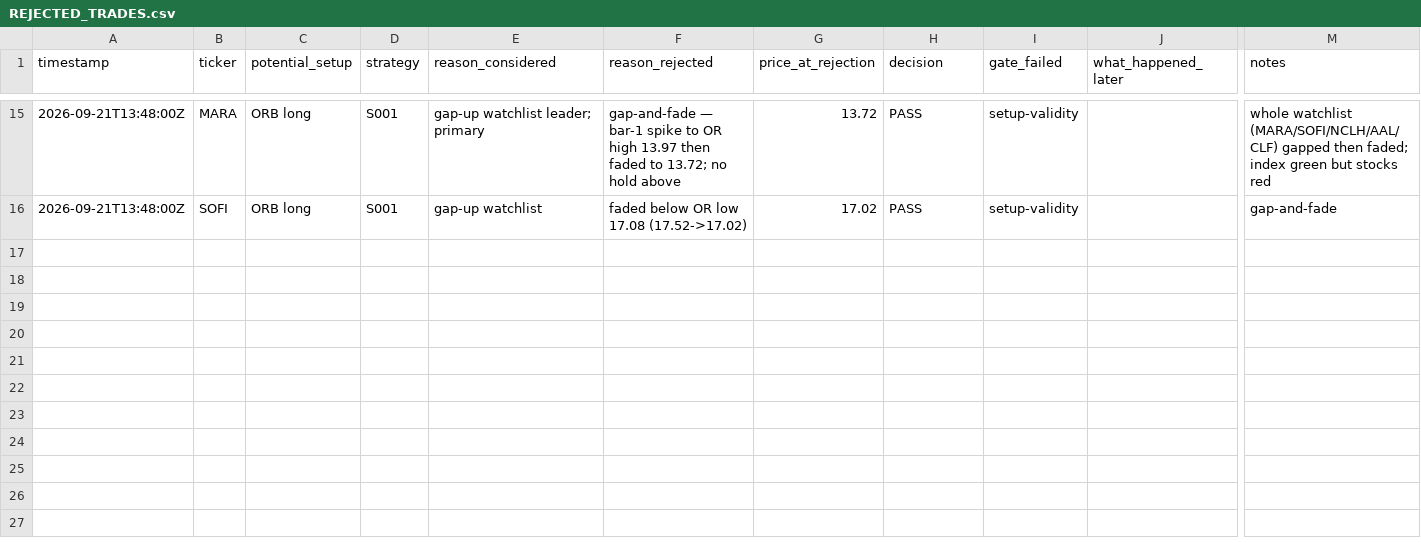
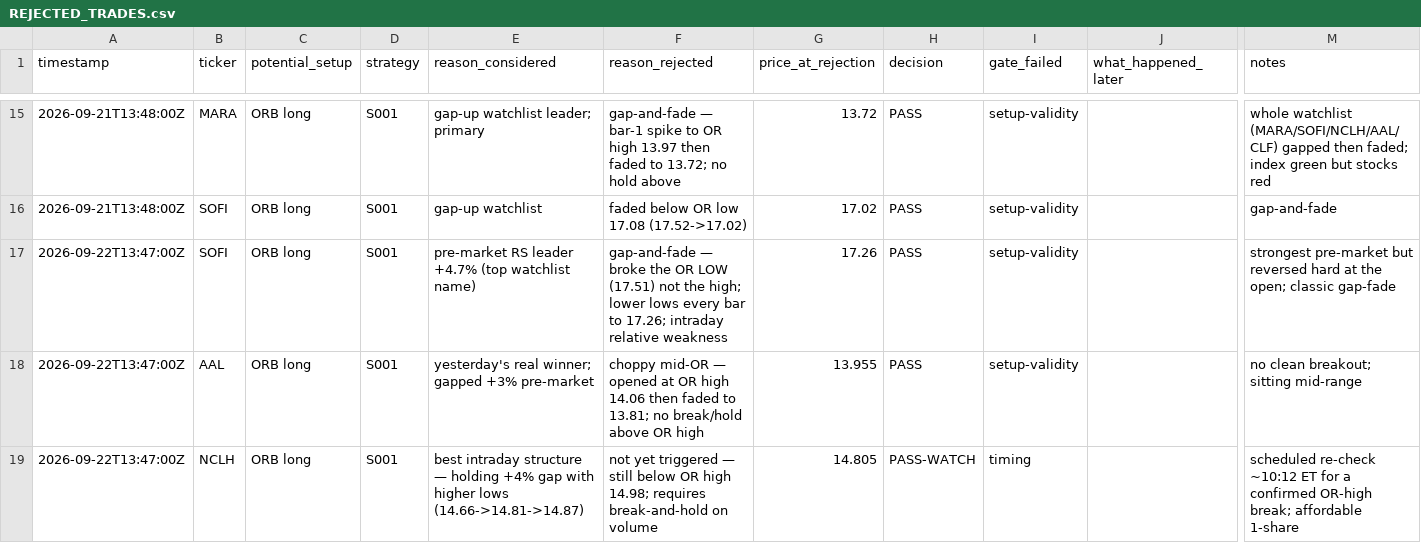
Before and after one commit to Taido097/Trading-Agent-, a CSV file: data/REJECTED_TRADES.csv, drawn as a sheet; only a part is shown, gaps mark what is left out; rows hold the shown columns only; the diff names each change by its address in the sheet, - before the commit and + after, or states it on an @@ line.

```diff
--- a/data/REJECTED_TRADES.csv
+++ b/data/REJECTED_TRADES.csv
+row 17: 2026-09-22T13:47:00Z | SOFI | ORB long | S001 | pre-market RS leader +4.7% (top watchlist name) | gap-and-fade — broke the OR LOW (17.51) not the high; lower lows every bar to 17.26; intraday relative weakness | 17.26 | PASS | setup-validity |  | strongest pre-market but reversed hard at the open; classic gap-fade
+row 18: 2026-09-22T13:47:00Z | AAL | ORB long | S001 | yesterday's real winner; gapped +3% pre-market | choppy mid-OR — opened at OR high 14.06 then faded to 13.81; no break/hold above OR high | 13.955 | PASS | setup-validity |  | no clean breakout; sitting mid-range
+row 19: 2026-09-22T13:47:00Z | NCLH | ORB long | S001 | best intraday structure — holding +4% gap with higher lows (14.66->14.81->14.87) | not yet triggered — still below OR high 14.98; requires break-and-hold on volume | 14.805 | PASS-WATCH | timing |  | scheduled re-check ~10:12 ET for a confirmed OR-high break; affordable 1-share
```
